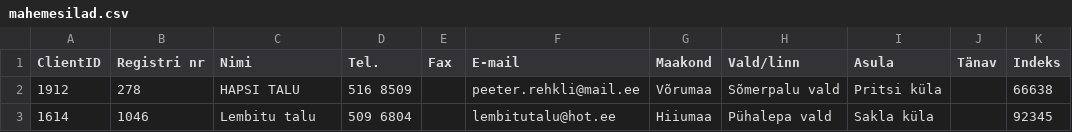
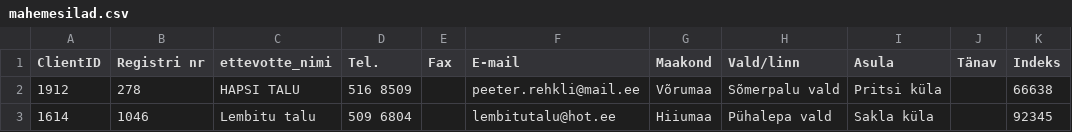
Before and after one commit to erkinaumanis/mesilad.mesindus.ee, a CSV file: mahemesilad.csv, drawn as a sheet; only a part is shown.

Commit message:
Nimi > ettevotte_nimi

```diff
--- a/mahemesilad.csv
+++ b/mahemesilad.csv
@@ -1,2 +1,2 @@
-ClientID,Registri nr,Nimi,Tel.,Fax,E-mail,Maakond,Vald/linn,Asula,Tänav,Indeks
+ClientID,Registri nr,ettevotte_nimi,Tel.,Fax,E-mail,Maakond,Vald/linn,Asula,Tänav,Indeks
 1912,278,HAPSI TALU,516 8509,,peeter.rehkli@mail.ee,Võrumaa,Sõmerpalu vald,Pritsi küla,,66638
```
